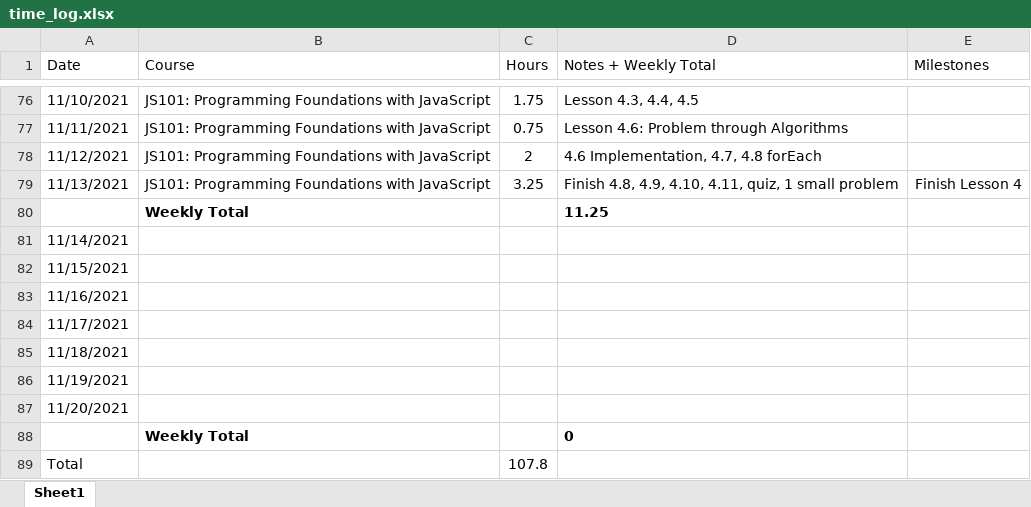
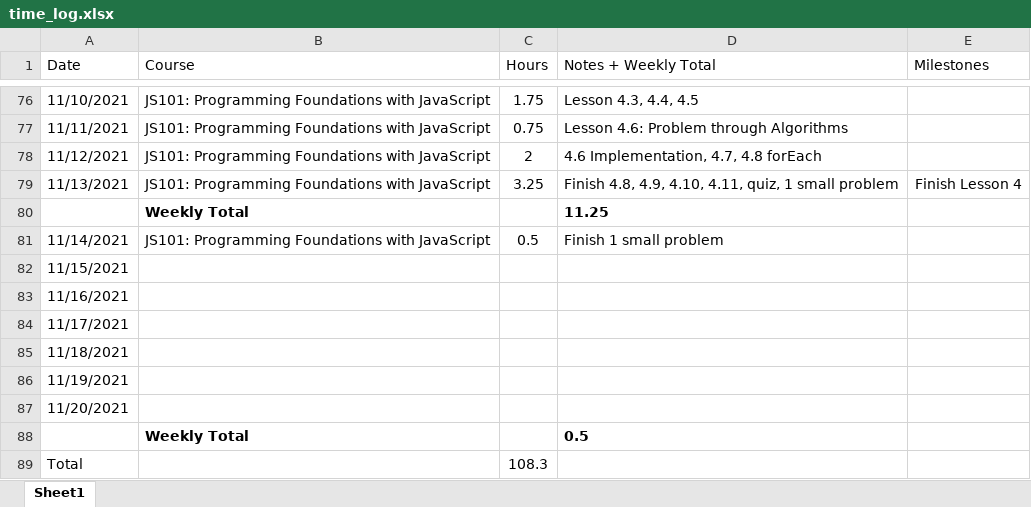
Before and after one commit to csommerl/js_101, an Excel workbook: time_log.xlsx, sheet Sheet1, drawn as a sheet; only a part is shown, gaps mark what is left out; values as stored, in another font and other column widths than the file's, no borders; table styles not drawn; the diff names each change by its address in the sheet, - before the commit and + after, or states it on an @@ line.

```diff
--- a/time_log.xlsx (sheet Sheet1)
+++ b/time_log.xlsx (sheet Sheet1)
-B81 (Course): (empty)
+B81 (Course): JS101: Programming Foundations with JavaScript
-C81 (Hours): (empty)
+C81 (Hours): 0.5
-D81 (Notes + Weekly Total): (empty)
+D81 (Notes + Weekly Total): Finish 1 small problem
-D88 (Notes + Weekly Total): 0
+D88 (Notes + Weekly Total): 0.5
-C89 (Hours): 107.8
+C89 (Hours): 108.3
```
Also changed, not shown: 2 other files.
